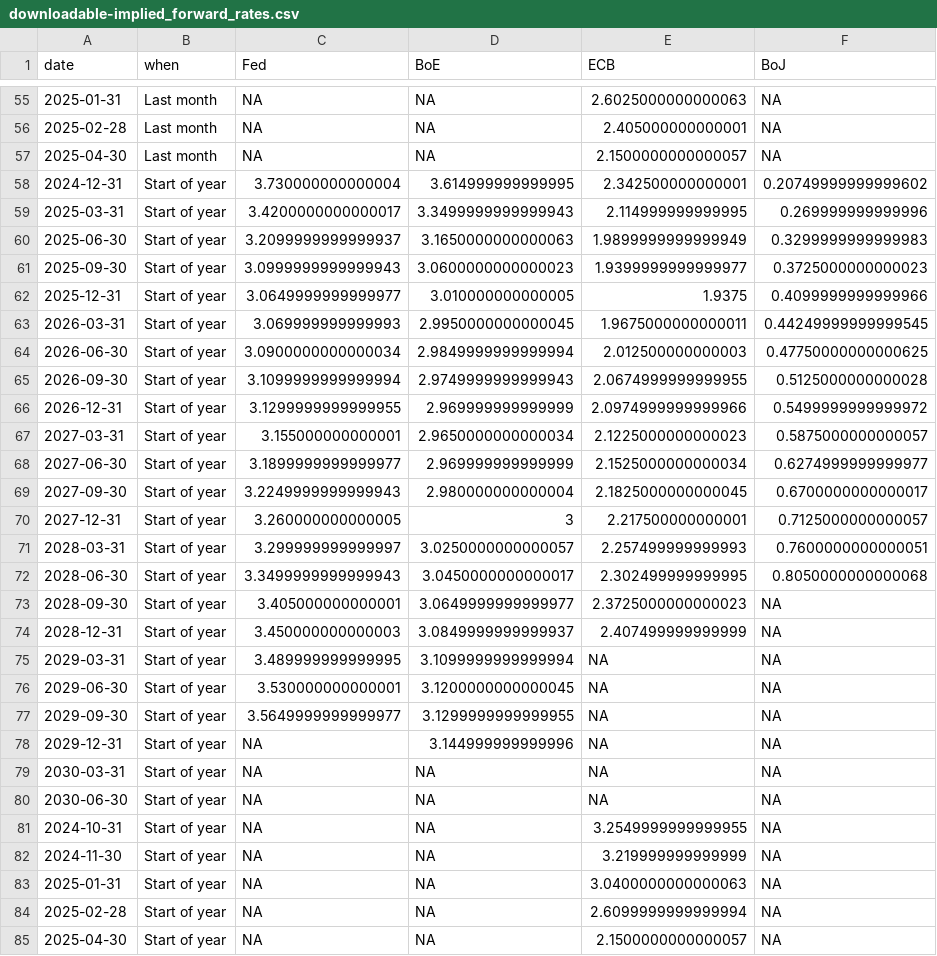
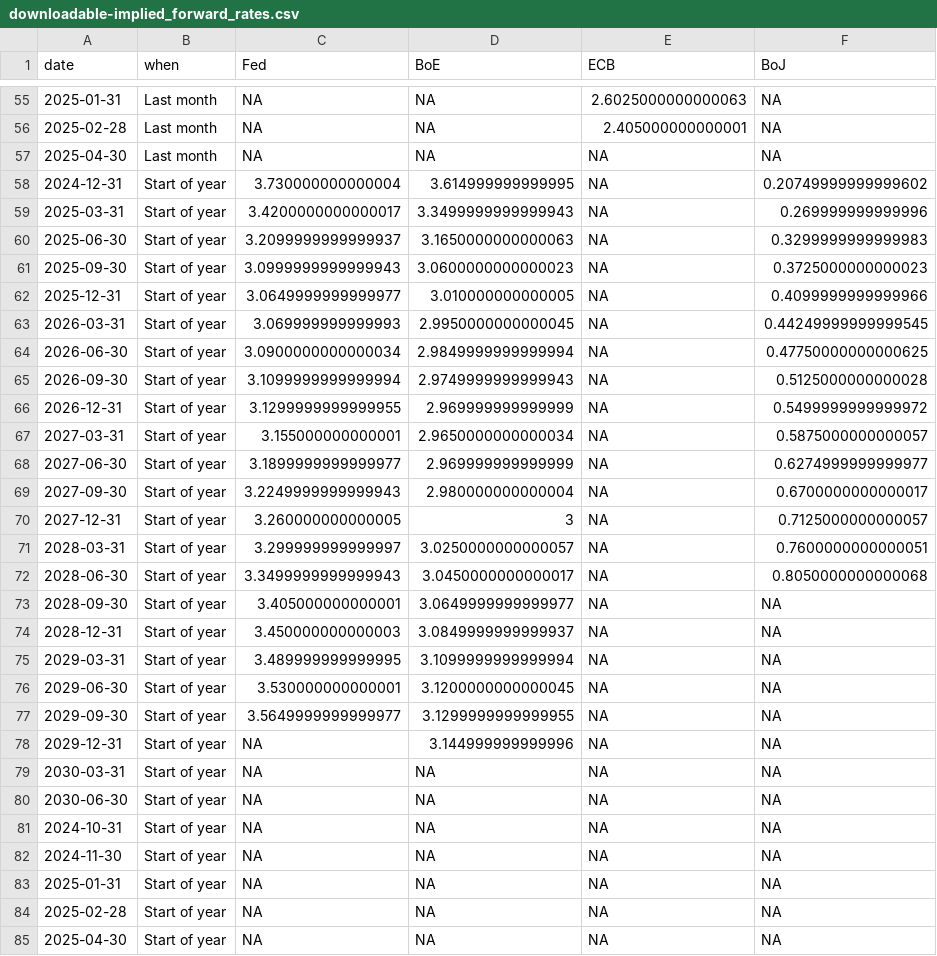
Before and after one commit to jhsuss/ft-monetary-policy-radar, a CSV file: data/downloadable-implied_forward_rates.csv, drawn as a sheet; only a part is shown, gaps mark what is left out.

Commit message:
downloadable market rate expectations

```diff
--- a/data/downloadable-implied_forward_rates.csv
+++ b/data/downloadable-implied_forward_rates.csv
@@ -56,20 +56,20 @@ date,when,Fed,BoE,ECB,BoJ
 2025-02-28,Last month,NA,NA,2.405000000000001,NA
-2025-04-30,Last month,NA,NA,2.1500000000000057,NA
-2024-12-31,Start of year,3.730000000000004,3.614999999999995,2.342500000000001,0.20749999999999602
-2025-03-31,Start of year,3.4200000000000017,3.3499999999999943,2.114999999999995,0.269999999999996
-2025-06-30,Start of year,3.2099999999999937,3.1650000000000063,1.9899999999999949,0.3299999999999983
-2025-09-30,Start of year,3.0999999999999943,3.0600000000000023,1.9399999999999977,0.3725000000000023
-2025-12-31,Start of year,3.0649999999999977,3.010000000000005,1.9375,0.4099999999999966
-2026-03-31,Start of year,3.069999999999993,2.9950000000000045,1.9675000000000011,0.44249999999999545
-2026-06-30,Start of year,3.0900000000000034,2.9849999999999994,2.012500000000003,0.47750000000000625
-2026-09-30,Start of year,3.1099999999999994,2.9749999999999943,2.0674999999999955,0.5125000000000028
-2026-12-31,Start of year,3.1299999999999955,2.969999999999999,2.0974999999999966,0.5499999999999972
-2027-03-31,Start of year,3.155000000000001,2.9650000000000034,2.1225000000000023,0.5875000000000057
-2027-06-30,Start of year,3.1899999999999977,2.969999999999999,2.1525000000000034,0.6274999999999977
-2027-09-30,Start of year,3.2249999999999943,2.980000000000004,2.1825000000000045,0.6700000000000017
-2027-12-31,Start of year,3.260000000000005,3,2.217500000000001,0.7125000000000057
-2028-03-31,Start of year,3.299999999999997,3.0250000000000057,2.257499999999993,0.7600000000000051
-2028-06-30,Start of year,3.3499999999999943,3.0450000000000017,2.302499999999995,0.8050000000000068
-2028-09-30,Start of year,3.405000000000001,3.0649999999999977,2.3725000000000023,NA
-2028-12-31,Start of year,3.450000000000003,3.0849999999999937,2.407499999999999,NA
+2025-04-30,Last month,NA,NA,NA,NA
+2024-12-31,Start of year,3.730000000000004,3.614999999999995,NA,0.20749999999999602
+2025-03-31,Start of year,3.4200000000000017,3.3499999999999943,NA,0.269999999999996
+2025-06-30,Start of year,3.2099999999999937,3.1650000000000063,NA,0.3299999999999983
+2025-09-30,Start of year,3.0999999999999943,3.0600000000000023,NA,0.3725000000000023
+2025-12-31,Start of year,3.0649999999999977,3.010000000000005,NA,0.4099999999999966
+2026-03-31,Start of year,3.069999999999993,2.9950000000000045,NA,0.44249999999999545
+2026-06-30,Start of year,3.0900000000000034,2.9849999999999994,NA,0.47750000000000625
+2026-09-30,Start of year,3.1099999999999994,2.9749999999999943,NA,0.5125000000000028
+2026-12-31,Start of year,3.1299999999999955,2.969999999999999,NA,0.5499999999999972
+2027-03-31,Start of year,3.155000000000001,2.9650000000000034,NA,0.5875000000000057
+2027-06-30,Start of year,3.1899999999999977,2.969999999999999,NA,0.6274999999999977
+2027-09-30,Start of year,3.2249999999999943,2.980000000000004,NA,0.6700000000000017
+2027-12-31,Start of year,3.260000000000005,3,NA,0.7125000000000057
+2028-03-31,Start of year,3.299999999999997,3.0250000000000057,NA,0.7600000000000051
+2028-06-30,Start of year,3.3499999999999943,3.0450000000000017,NA,0.8050000000000068
+2028-09-30,Start of year,3.405000000000001,3.0649999999999977,NA,NA
+2028-12-31,Start of year,3.450000000000003,3.0849999999999937,NA,NA
 2029-03-31,Start of year,3.489999999999995,3.1099999999999994,NA,NA
@@ -80,6 +80,6 @@ date,when,Fed,BoE,ECB,BoJ
 2030-06-30,Start of year,NA,NA,NA,NA
-2024-10-31,Start of year,NA,NA,3.2549999999999955,NA
-2024-11-30,Start of year,NA,NA,3.219999999999999,NA
-2025-01-31,Start of year,NA,NA,3.0400000000000063,NA
-2025-02-28,Start of year,NA,NA,2.6099999999999994,NA
-2025-04-30,Start of year,NA,NA,2.1500000000000057,NA
+2024-10-31,Start of year,NA,NA,NA,NA
+2024-11-30,Start of year,NA,NA,NA,NA
+2025-01-31,Start of year,NA,NA,NA,NA
+2025-02-28,Start of year,NA,NA,NA,NA
+2025-04-30,Start of year,NA,NA,NA,NA
```
